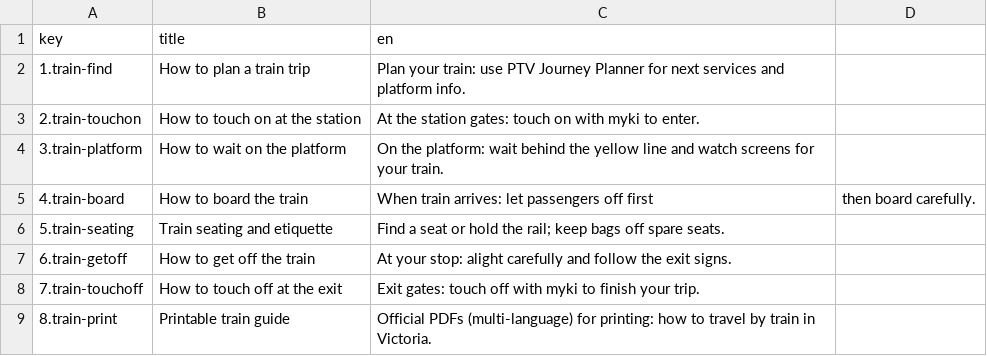
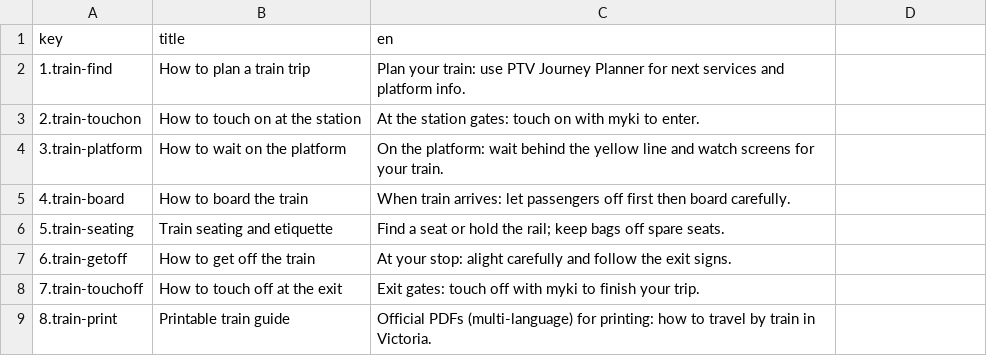
Before and after one commit to bpsghub/FIT5120-project, a CSV file: FrontEnd_FIT5120/public/Learning about Australia/epic4_train_keys_final.csv, drawn as a sheet.

```diff
--- a/FrontEnd_FIT5120/public/Learning about Australia/epic4_train_keys_final.csv
+++ b/FrontEnd_FIT5120/public/Learning about Australia/epic4_train_keys_final.csv
@@ -4,3 +4,3 @@
 3.train-platform,How to wait on the platform,On the platform: wait behind the yellow line and watch screens for your train.
-4.train-board,How to board the train,When train arrives: let passengers off first, then board carefully.
+4.train-board,How to board the train,When train arrives: let passengers off first then board carefully.
 5.train-seating,Train seating and etiquette,Find a seat or hold the rail; keep bags off spare seats.
```
Also changed, not shown: FrontEnd_FIT5120/public/Learning about Australia/epic4_doctor_etiquettes.csv, FrontEnd_FIT5120/public/Learning about Australia/epic4_shopping_etiquettes.csv, 12 other files.
